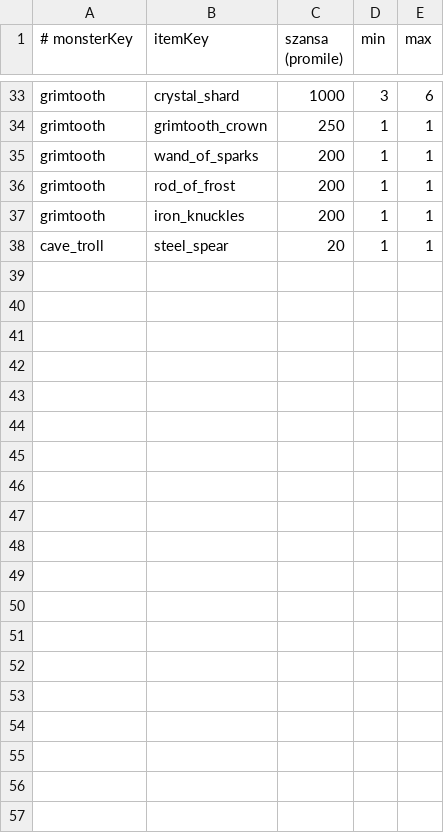
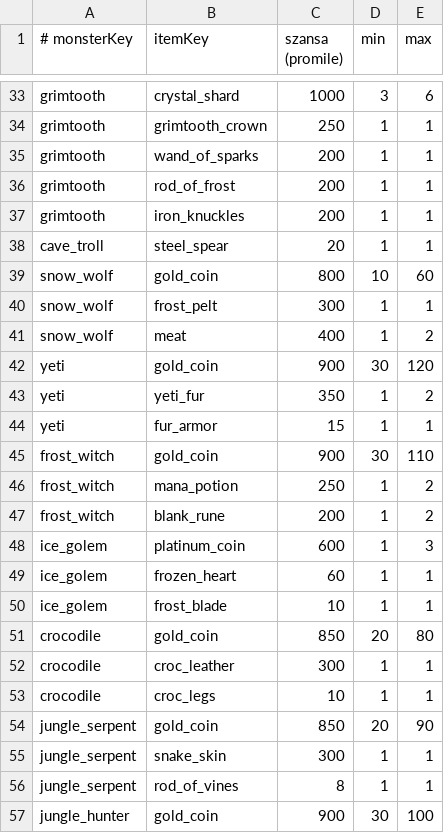
Before and after one commit to fawizja/Pixel, a CSV file: shared/src/main/resources/data/loot.csv, drawn as a sheet; only a part is shown, gaps mark what is left out; the diff covers the shown part only.

```diff
--- a/shared/src/main/resources/data/loot.csv
+++ b/shared/src/main/resources/data/loot.csv
@@ -38 +38,20 @@ grimtooth;iron_knuckles;200;1;1
 cave_troll;steel_spear;20;1;1
+snow_wolf;gold_coin;800;10;60
+snow_wolf;frost_pelt;300;1;1
+snow_wolf;meat;400;1;2
+yeti;gold_coin;900;30;120
+yeti;yeti_fur;350;1;2
+yeti;fur_armor;15;1;1
+frost_witch;gold_coin;900;30;110
+frost_witch;mana_potion;250;1;2
+frost_witch;blank_rune;200;1;2
+ice_golem;platinum_coin;600;1;3
+ice_golem;frozen_heart;60;1;1
+ice_golem;frost_blade;10;1;1
+crocodile;gold_coin;850;20;80
+crocodile;croc_leather;300;1;1
+crocodile;croc_legs;10;1;1
+jungle_serpent;gold_coin;850;20;90
+jungle_serpent;snake_skin;300;1;1
+jungle_serpent;rod_of_vines;8;1;1
+jungle_hunter;gold_coin;900;30;100
```
Also changed, not shown: 18 added rows elsewhere in this file, shared/src/main/resources/data/items.csv, shared/src/main/resources/data/monsters.csv, 39 other files.
